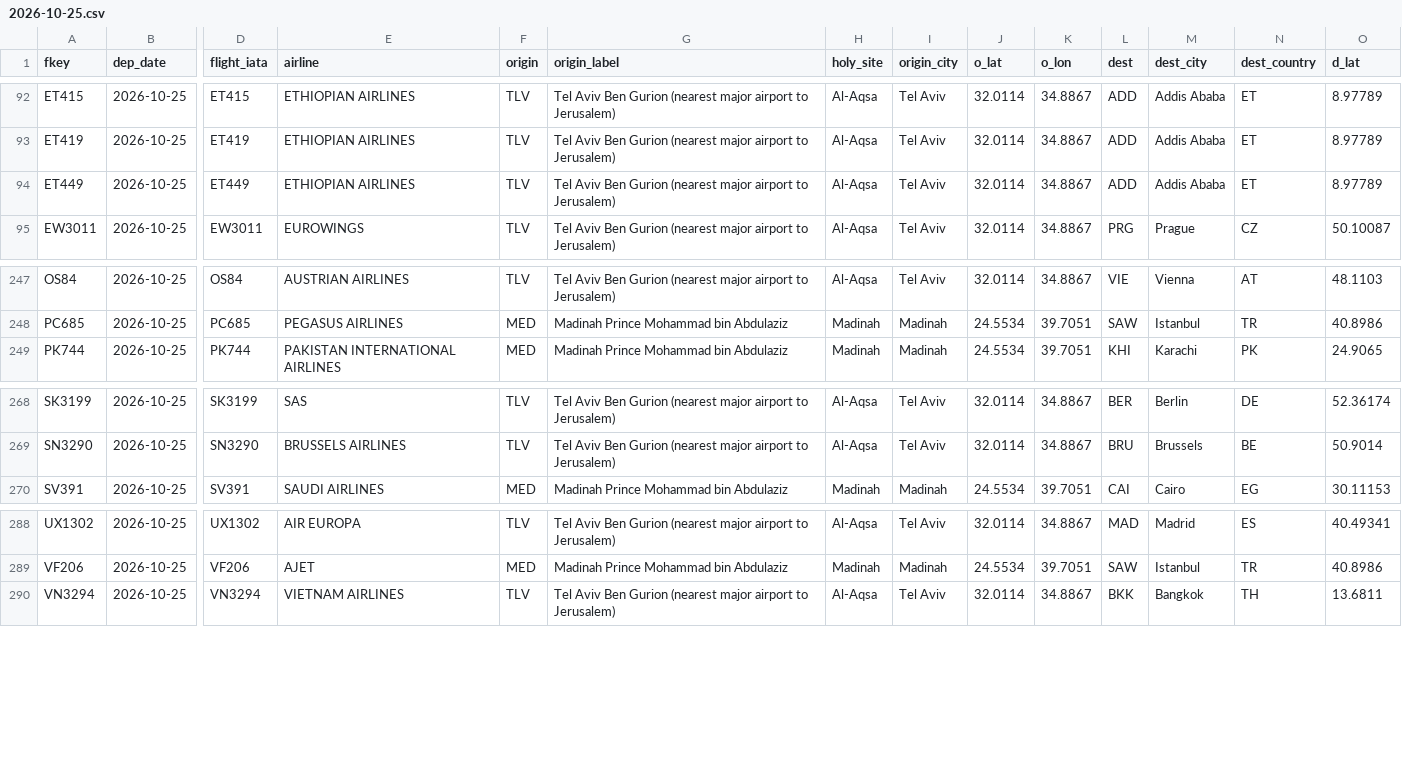
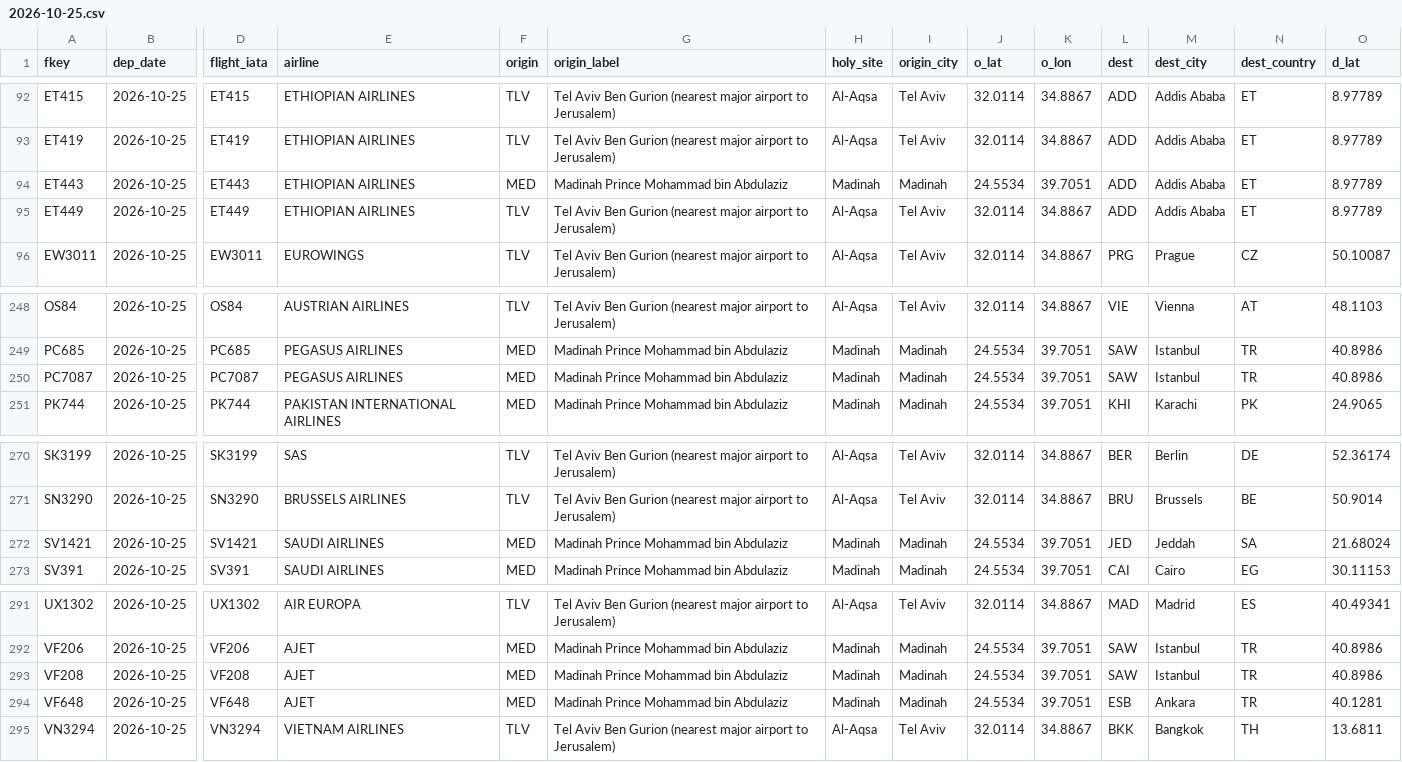
Before and after one commit to mrbugimposter3-ship-it/haramain-flights-live, a CSV file: data/flights/2026-10-25.csv, drawn as a sheet; only a part is shown, gaps mark what is left out; rows hold the shown columns only; the diff names each change by its address in the sheet, - before the commit and + after, or states it on an @@ line.

```diff
--- a/data/flights/2026-10-25.csv
+++ b/data/flights/2026-10-25.csv
+row 94: ET443 | 2026-10-25 | ET443 | ETHIOPIAN AIRLINES | MED | Madinah Prince Mohammad bin Abdulaziz | Madinah | Madinah | 24.5534 | 39.7051 | ADD | Addis Ababa | ET | 8.97789
+row 250: PC7087 | 2026-10-25 | PC7087 | PEGASUS AIRLINES | MED | Madinah Prince Mohammad bin Abdulaziz | Madinah | Madinah | 24.5534 | 39.7051 | SAW | Istanbul | TR | 40.8986
+row 272: SV1421 | 2026-10-25 | SV1421 | SAUDI AIRLINES | MED | Madinah Prince Mohammad bin Abdulaziz | Madinah | Madinah | 24.5534 | 39.7051 | JED | Jeddah | SA | 21.68024
+row 293: VF208 | 2026-10-25 | VF208 | AJET | MED | Madinah Prince Mohammad bin Abdulaziz | Madinah | Madinah | 24.5534 | 39.7051 | SAW | Istanbul | TR | 40.8986
+row 294: VF648 | 2026-10-25 | VF648 | AJET | MED | Madinah Prince Mohammad bin Abdulaziz | Madinah | Madinah | 24.5534 | 39.7051 | ESB | Ankara | TR | 40.1281
```
Also changed, not shown: data/flights/2026-10-23.csv, data/flights/2026-10-24.csv, 52 other files.
